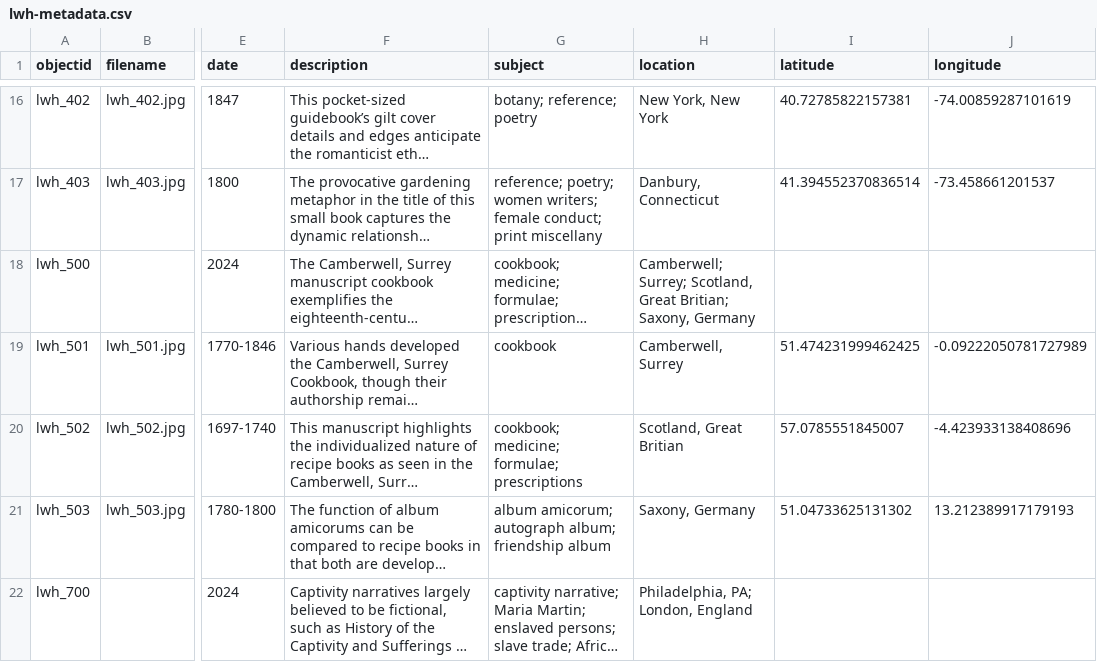
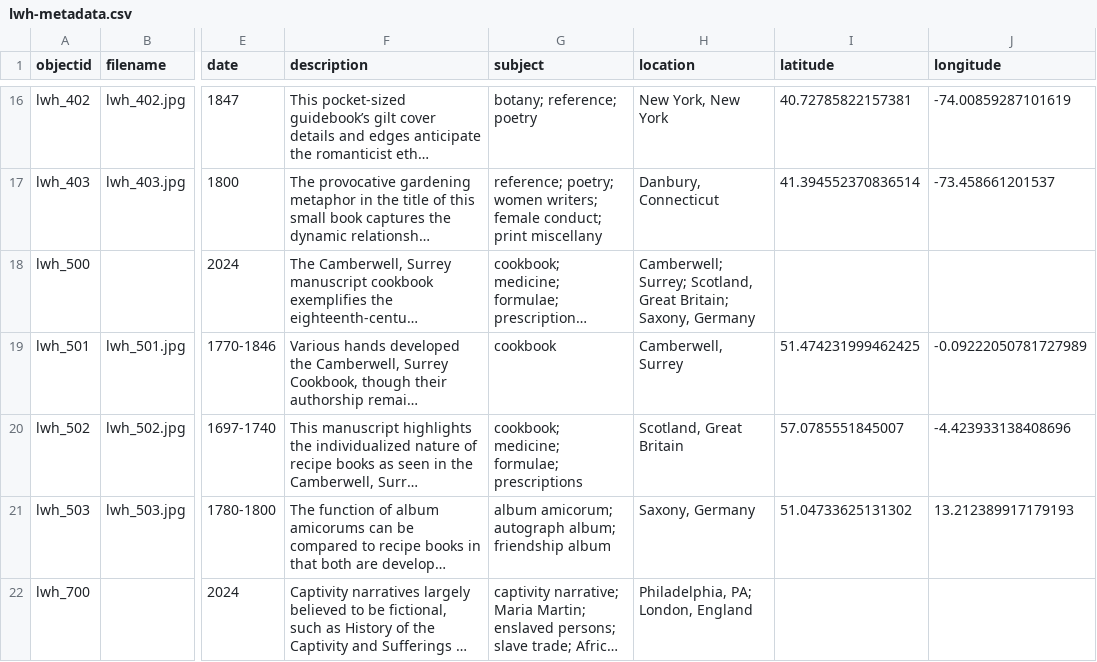
Before and after one commit to liveswrittenbyhand/digital-exhibition, a CSV file: _data/lwh-metadata.csv, drawn as a sheet; only a part is shown, gaps mark what is left out; long unchanged cells end in …; the diff names each change by its address in the sheet, - before the commit and + after, or states it on an @@ line.

Commit message:
fix a typo

```diff
--- a/_data/lwh-metadata.csv
+++ b/_data/lwh-metadata.csv
-H18 (location): …Scotland, Great Britian; Saxony, Germany
+H18 (location): …Scotland, Great Britain; Saxony, Germany
-H20 (location): Scotland, Great Britian
+H20 (location): Scotland, Great Britain
```
